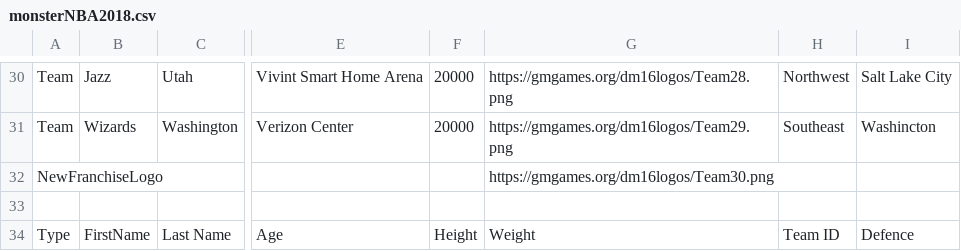
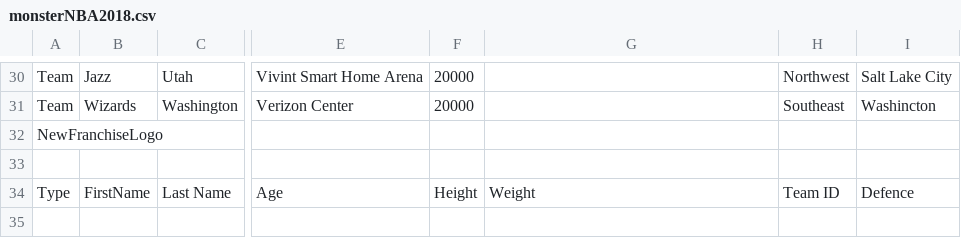
Before and after one commit to KaijuuuHUB/basketball-dynasty-manager-16-roster, a CSV file: monsterNBA2018.csv, drawn as a sheet; only a part is shown, gaps mark what is left out; the shorter side is filled out with more unchanged rows; the diff covers the shown part only; the diff names each change by its address in the sheet, - before the commit and + after, or states it on an @@ line.

```diff
--- a/monsterNBA2018.csv
+++ b/monsterNBA2018.csv
-G30: https://gmgames.org/dm16logos/Team28.png
+G30: (empty)
-G31: https://gmgames.org/dm16logos/Team29.png
+G31: (empty)
-G32: https://gmgames.org/dm16logos/Team30.png
+G32: (empty)
```
Also changed, not shown: 28 edited cells elsewhere in this file.
